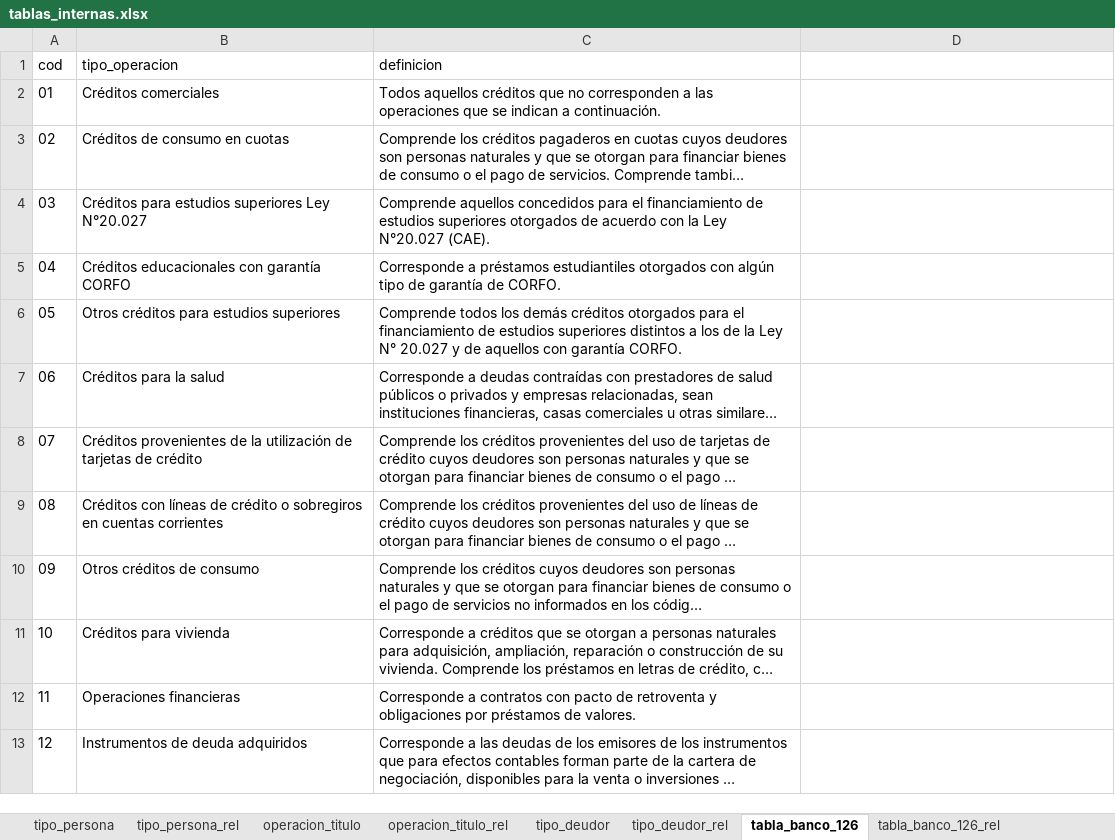
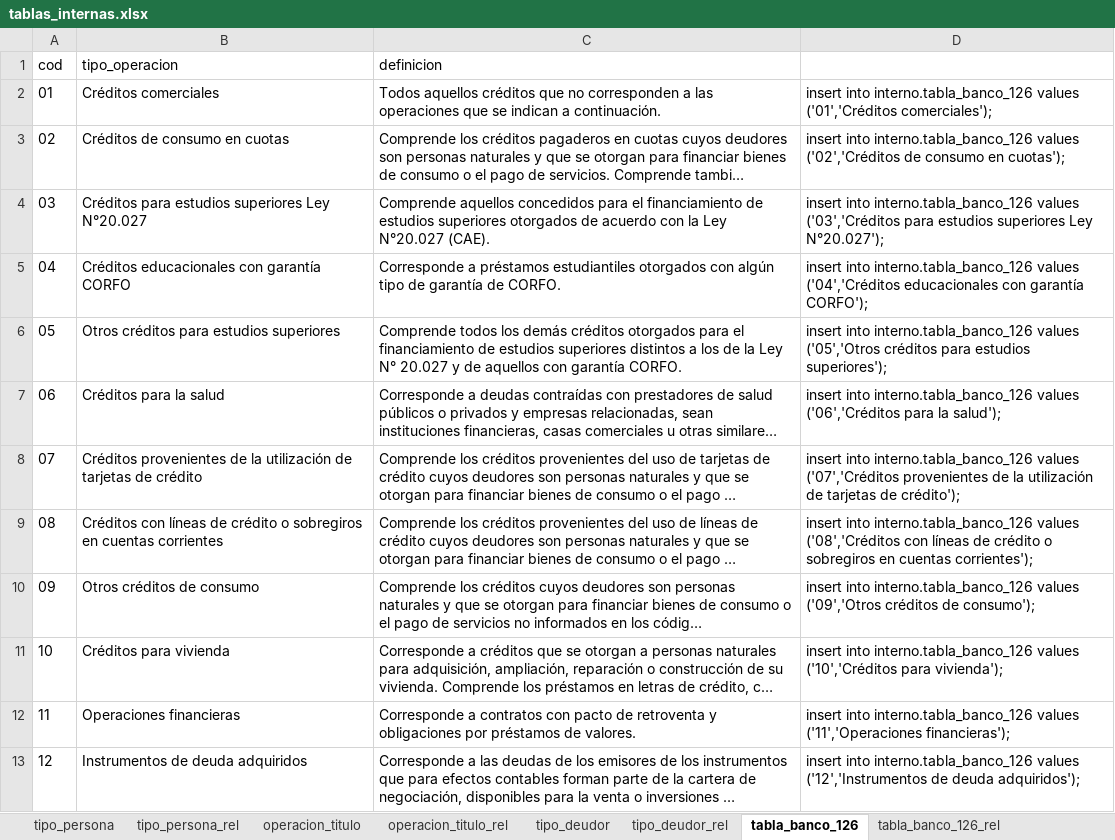
Before and after one commit to Soulcito/finReport, an Excel workbook: Analisis/Tablas_internas/tablas_internas.xlsx, sheet tabla_banco_126, drawn as a sheet; only a part is shown; long unchanged cells end in …; values as stored, in another font and other column widths than the file's, no borders; the diff covers the shown part only; the diff names each change by its address in the sheet, - before the commit and + after, or states it on an @@ line.

```diff
--- a/Analisis/Tablas_internas/tablas_internas.xlsx (sheet tabla_banco_126)
+++ b/Analisis/Tablas_internas/tablas_internas.xlsx (sheet tabla_banco_126)
-D2: (empty)
+D2: insert into interno.tabla_banco_126 values ('01','Créditos comerciales');
-D3: (empty)
+D3: insert into interno.tabla_banco_126 values ('02','Créditos de consumo en cuotas');
-D4: (empty)
+D4: insert into interno.tabla_banco_126 values ('03','Créditos para estudios superiores Ley N°20.027');
-D5: (empty)
+D5: insert into interno.tabla_banco_126 values ('04','Créditos educacionales con garantía CORFO');
-D6: (empty)
+D6: insert into interno.tabla_banco_126 values ('05','Otros créditos para estudios superiores');
-D7: (empty)
+D7: insert into interno.tabla_banco_126 values ('06','Créditos para la salud');
-D8: (empty)
+D8: insert into interno.tabla_banco_126 values ('07','Créditos provenientes de la utilización de tarjetas de crédito');
-D9: (empty)
+D9: insert into interno.tabla_banco_126 values ('08','Créditos con líneas de crédito o sobregiros en cuentas corrientes');
-D10: (empty)
+D10: insert into interno.tabla_banco_126 values ('09','Otros créditos de consumo');
-D11: (empty)
+D11: insert into interno.tabla_banco_126 values ('10','Créditos para vivienda');
-D12: (empty)
+D12: insert into interno.tabla_banco_126 values ('11','Operaciones financieras');
-D13: (empty)
+D13: insert into interno.tabla_banco_126 values ('12','Instrumentos de deuda adquiridos');
```
Also changed, not shown: 11 edited cells elsewhere in this sheet, sheet tabla_banco_126_rel, sheet operacion_titulo_rel, sheet operacion_titulo, sheet tipo_deudor_rel, sheet tipo_persona, sheet tipo_persona_rel, 1 more sheet, Analisis/Interfaces/interfaces.xlsx, 9 other files.
